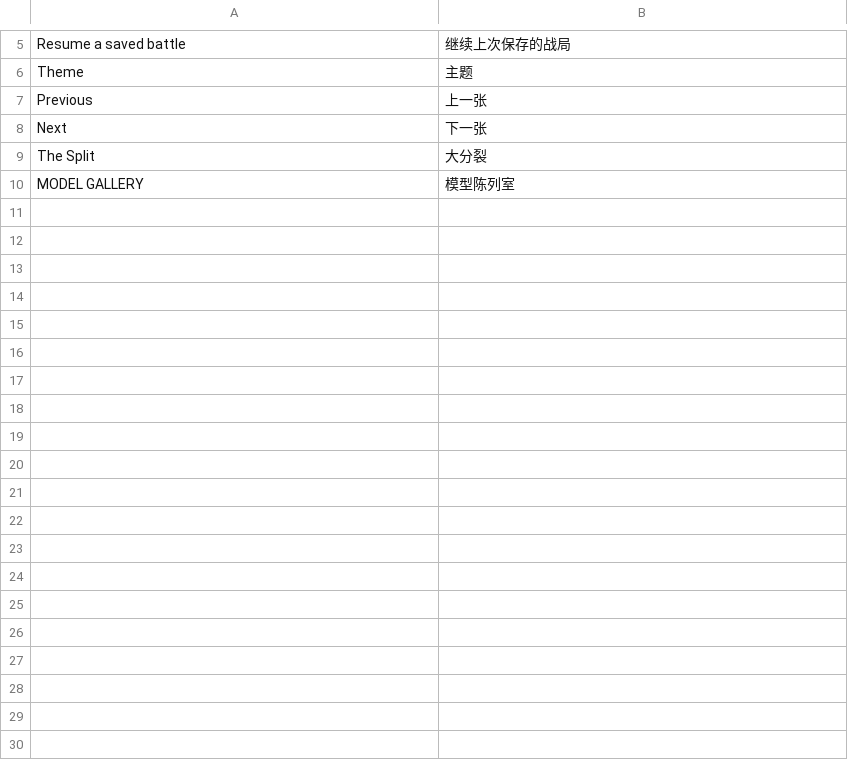
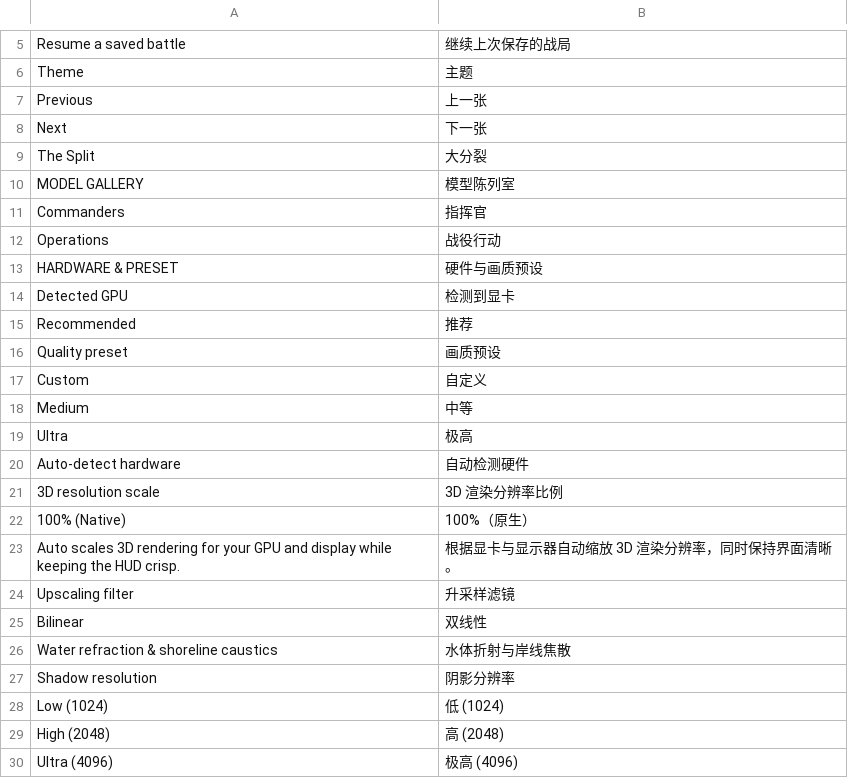
Before and after one commit to natelindev/command-horizon, a TSV file: art/localization/menu-art-redesign.tsv, drawn as a sheet; only a part is shown, gaps mark what is left out; the diff covers the shown part only.

```diff
--- a/art/localization/menu-art-redesign.tsv
+++ b/art/localization/menu-art-redesign.tsv
@@ -10 +10,21 @@ The Split	大分裂
 MODEL GALLERY	模型陈列室
+Commanders	指挥官
+Operations	战役行动
+HARDWARE & PRESET	硬件与画质预设
+Detected GPU	检测到显卡
+Recommended	推荐
+Quality preset	画质预设
+Custom	自定义
+Medium	中等
+Ultra	极高
+Auto-detect hardware	自动检测硬件
+3D resolution scale	3D 渲染分辨率比例
+100% (Native)	100%（原生）
+Auto scales 3D rendering for your GPU and display while keeping the HUD crisp.	根据显卡与显示器自动缩放 3D 渲染分辨率，同时保持界面清晰。
+Upscaling filter	升采样滤镜
+Bilinear	双线性
+Water refraction & shoreline caustics	水体折射与岸线焦散
+Shadow resolution	阴影分辨率
+Low (1024)	低 (1024)
+High (2048)	高 (2048)
+Ultra (4096)	极高 (4096)
```
Also changed, not shown: 16 added rows elsewhere in this file, art/localization/recent-features.tsv, assets/translations/ui.csv, 17 other files.
